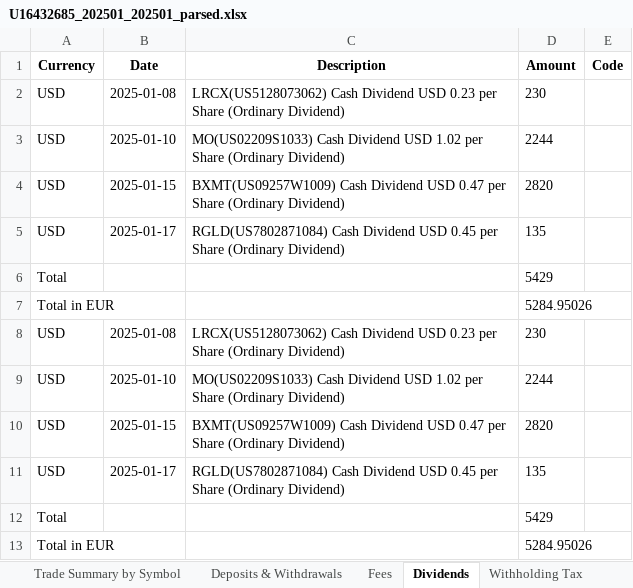
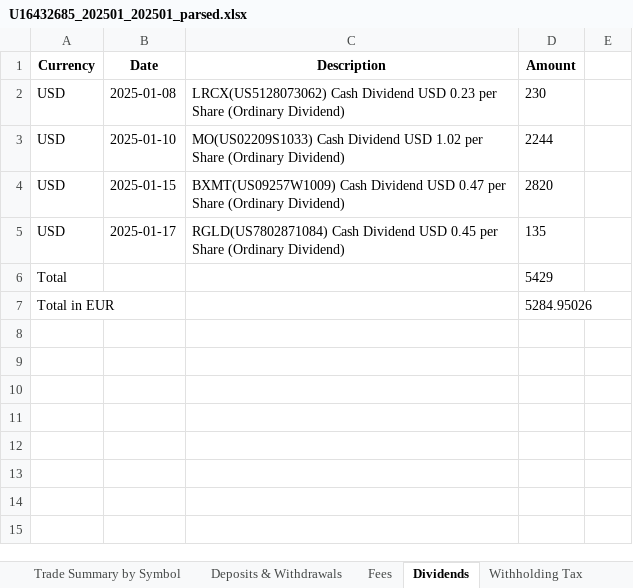
Before and after one commit to icerovski/ib, an Excel workbook: data/raw/U16432685_202501_202501_parsed.xlsx, sheet Dividends, drawn as a sheet; values as stored, in another font and other column widths than the file's, no borders; the diff names each change by its address in the sheet, - before the commit and + after, or states it on an @@ line.

```diff
--- a/data/raw/U16432685_202501_202501_parsed.xlsx (sheet Dividends)
+++ b/data/raw/U16432685_202501_202501_parsed.xlsx (sheet Dividends)
-E1: Code
+E1: (empty)
-row 2: USD | 2025-01-08 | LRCX(US5128073062) Cash Dividend USD 0.23 per Share (Ordinary Dividend) | 230
-row 3: USD | 2025-01-10 | MO(US02209S1033) Cash Dividend USD 1.02 per Share (Ordinary Dividend) | 2244
-row 4: USD | 2025-01-15 | BXMT(US09257W1009) Cash Dividend USD 0.47 per Share (Ordinary Dividend) | 2820
-row 5: USD | 2025-01-17 | RGLD(US7802871084) Cash Dividend USD 0.45 per Share (Ordinary Dividend) | 135
-row 6: Total |  |  | 5429
-row 7: Total in EUR |  |  | 5284.95026
```
Also changed, not shown: other sheet tabs, 3 other files.
